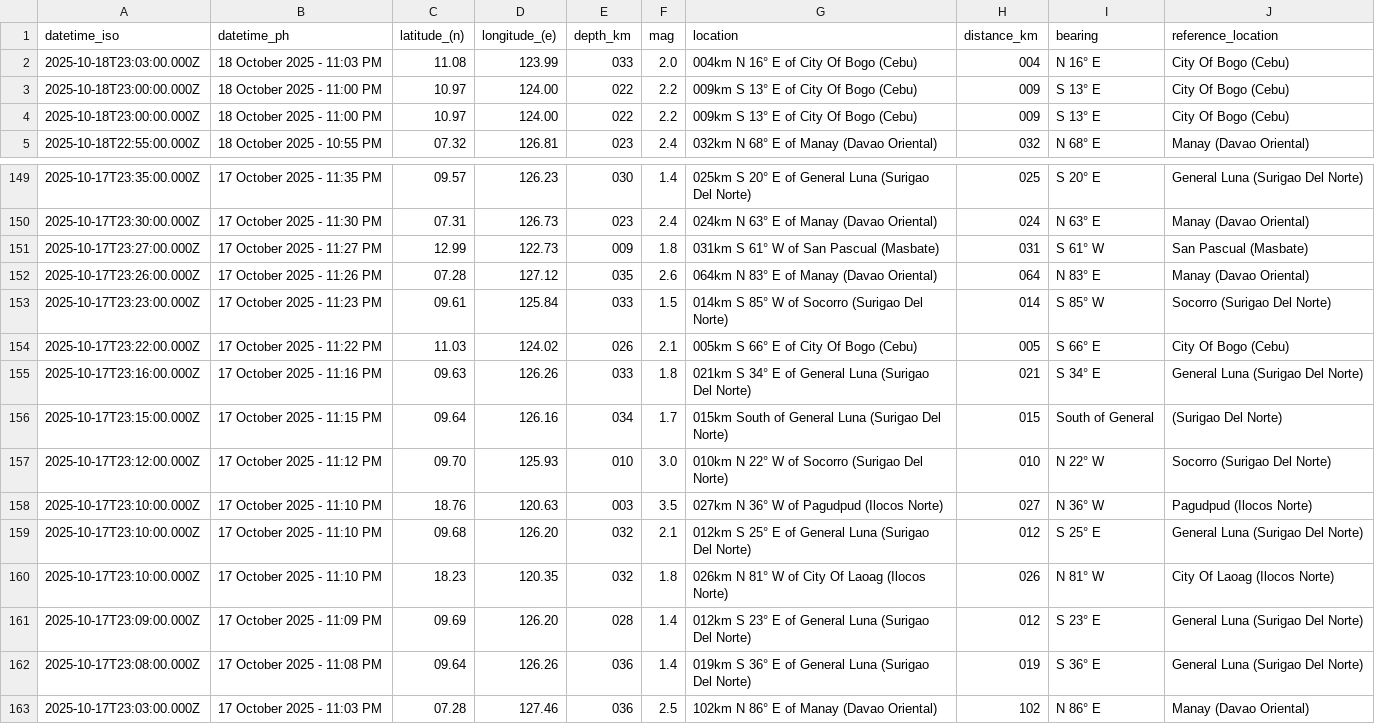
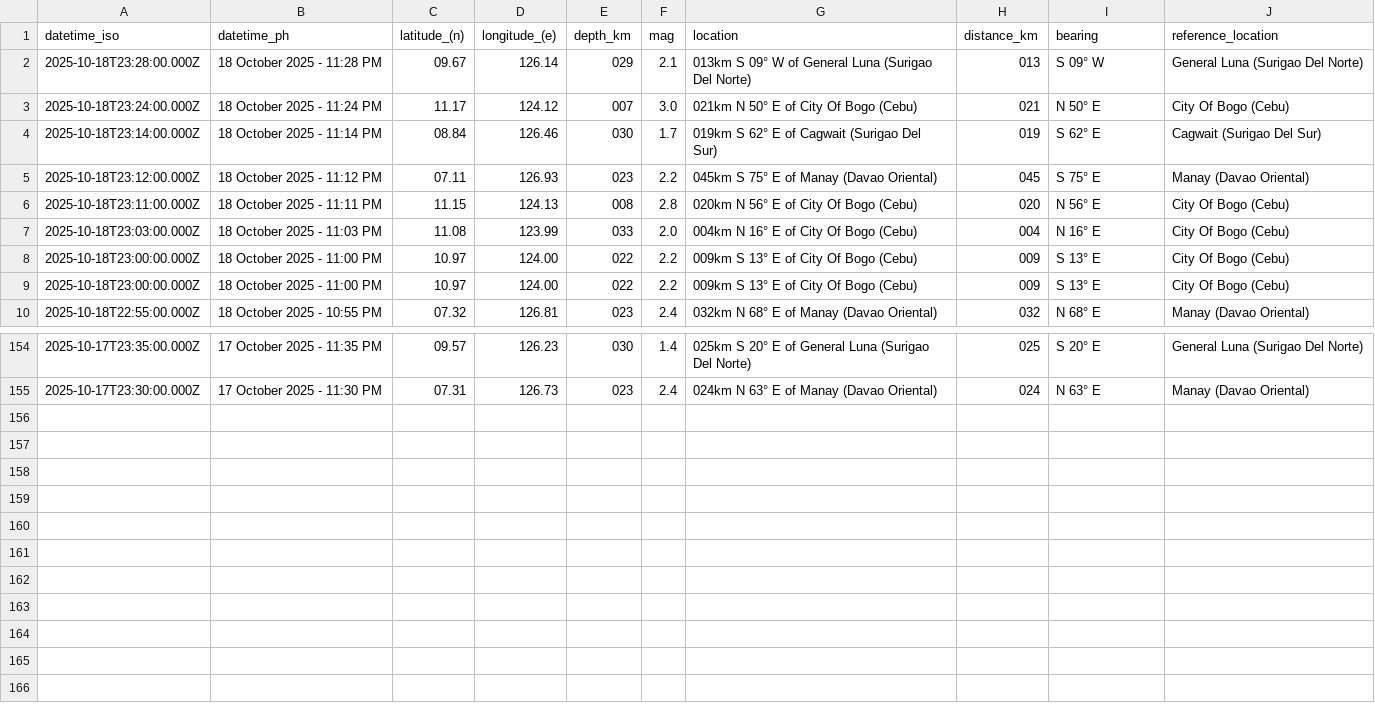
Before and after one commit to chamthesleeptalker/earthquake-tracker, a CSV file: earthquakes_past_24_hours.csv, drawn as a sheet; only a part is shown, gaps mark what is left out.

```diff
--- a/earthquakes_past_24_hours.csv
+++ b/earthquakes_past_24_hours.csv
@@ -1,2 +1,7 @@
 datetime_iso,datetime_ph,latitude_(n),longitude_(e),depth_km,mag,location,distance_km,bearing,reference_location
+2025-10-18T23:28:00.000Z,18 October 2025 - 11:28 PM,09.67,126.14,029,2.1,013km S 09° W of General Luna (Surigao Del Norte),013,S 09° W,General Luna (Surigao Del Norte)
+2025-10-18T23:24:00.000Z,18 October 2025 - 11:24 PM,11.17,124.12,007,3.0,021km N 50° E of City Of Bogo (Cebu),021,N 50° E,City Of Bogo (Cebu)
+2025-10-18T23:14:00.000Z,18 October 2025 - 11:14 PM,08.84,126.46,030,1.7,019km S 62° E of Cagwait (Surigao Del Sur),019,S 62° E,Cagwait (Surigao Del Sur)
+2025-10-18T23:12:00.000Z,18 October 2025 - 11:12 PM,07.11,126.93,023,2.2,045km S 75° E of Manay (Davao Oriental),045,S 75° E,Manay (Davao Oriental)
+2025-10-18T23:11:00.000Z,18 October 2025 - 11:11 PM,11.15,124.13,008,2.8,020km N 56° E of City Of Bogo (Cebu),020,N 56° E,City Of Bogo (Cebu)
 2025-10-18T23:03:00.000Z,18 October 2025 - 11:03 PM,11.08,123.99,033,2.0,004km N 16° E of City Of Bogo (Cebu),004,N 16° E,City Of Bogo (Cebu)
@@ -150,14 +155 @@ datetime_iso,datetime_ph,latitude_(n),longitude_(e),depth_km,mag,location,distan
 2025-10-17T23:30:00.000Z,17 October 2025 - 11:30 PM,07.31,126.73,023,2.4,024km N 63° E of Manay (Davao Oriental),024,N 63° E,Manay (Davao Oriental)
-2025-10-17T23:27:00.000Z,17 October 2025 - 11:27 PM,12.99,122.73,009,1.8,031km S 61° W of San Pascual (Masbate),031,S 61° W,San Pascual (Masbate)
-2025-10-17T23:26:00.000Z,17 October 2025 - 11:26 PM,07.28,127.12,035,2.6,064km N 83° E of Manay (Davao Oriental),064,N 83° E,Manay (Davao Oriental)
-2025-10-17T23:23:00.000Z,17 October 2025 - 11:23 PM,09.61,125.84,033,1.5,014km S 85° W of Socorro (Surigao Del Norte),014,S 85° W,Socorro (Surigao Del Norte)
-2025-10-17T23:22:00.000Z,17 October 2025 - 11:22 PM,11.03,124.02,026,2.1,005km S 66° E of City Of Bogo (Cebu),005,S 66° E,City Of Bogo (Cebu)
-2025-10-17T23:16:00.000Z,17 October 2025 - 11:16 PM,09.63,126.26,033,1.8,021km S 34° E of General Luna (Surigao Del Norte),021,S 34° E,General Luna (Surigao Del Norte)
-2025-10-17T23:15:00.000Z,17 October 2025 - 11:15 PM,09.64,126.16,034,1.7,015km South of General Luna (Surigao Del Norte),015,South of General,(Surigao Del Norte)
-2025-10-17T23:12:00.000Z,17 October 2025 - 11:12 PM,09.70,125.93,010,3.0,010km N 22° W of Socorro (Surigao Del Norte),010,N 22° W,Socorro (Surigao Del Norte)
-2025-10-17T23:10:00.000Z,17 October 2025 - 11:10 PM,18.76,120.63,003,3.5,027km N 36° W of Pagudpud (Ilocos Norte),027,N 36° W,Pagudpud (Ilocos Norte)
-2025-10-17T23:10:00.000Z,17 October 2025 - 11:10 PM,09.68,126.20,032,2.1,012km S 25° E of General Luna (Surigao Del Norte),012,S 25° E,General Luna (Surigao Del Norte)
-2025-10-17T23:10:00.000Z,17 October 2025 - 11:10 PM,18.23,120.35,032,1.8,026km N 81° W of City Of Laoag (Ilocos Norte),026,N 81° W,City Of Laoag (Ilocos Norte)
-2025-10-17T23:09:00.000Z,17 October 2025 - 11:09 PM,09.69,126.20,028,1.4,012km S 23° E of General Luna (Surigao Del Norte),012,S 23° E,General Luna (Surigao Del Norte)
-2025-10-17T23:08:00.000Z,17 October 2025 - 11:08 PM,09.64,126.26,036,1.4,019km S 36° E of General Luna (Surigao Del Norte),019,S 36° E,General Luna (Surigao Del Norte)
-2025-10-17T23:03:00.000Z,17 October 2025 - 11:03 PM,07.28,127.46,036,2.5,102km N 86° E of Manay (Davao Oriental),102,N 86° E,Manay (Davao Oriental)
```
Also changed, not shown: earthquake_summary_stats.csv, earthquakes.csv, 5 other files.
